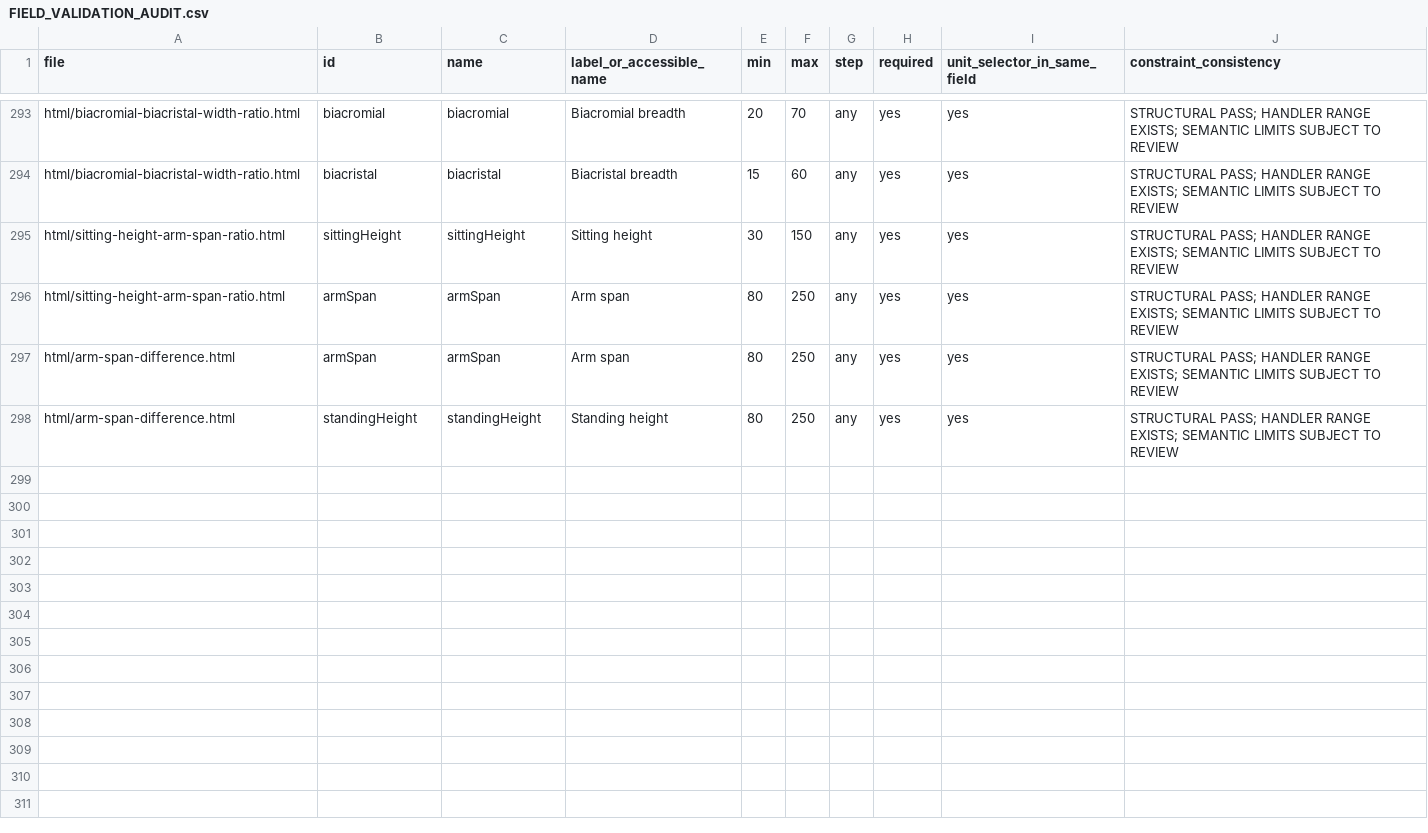
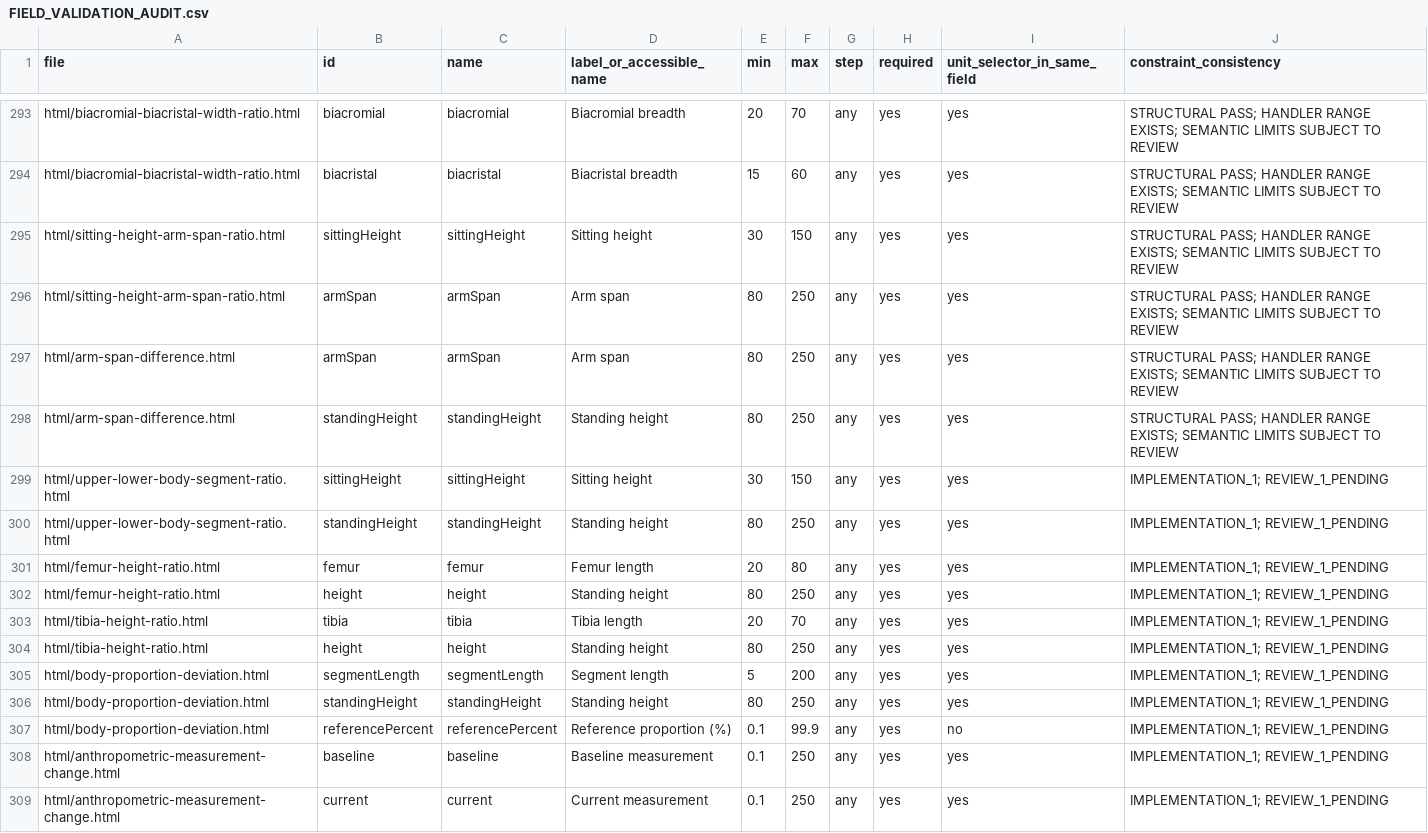
Before and after one commit to clerfit/Clerfit, a CSV file: FIELD_VALIDATION_AUDIT.csv, drawn as a sheet; only a part is shown, gaps mark what is left out.

Commit message:
Record Batch 4 input boundary inventory

```diff
--- a/FIELD_VALIDATION_AUDIT.csv
+++ b/FIELD_VALIDATION_AUDIT.csv
@@ -298 +298,12 @@ html/arm-span-difference.html,armSpan,armSpan,Arm span,80,250,any,yes,yes,STRUCT
 html/arm-span-difference.html,standingHeight,standingHeight,Standing height,80,250,any,yes,yes,STRUCTURAL PASS; HANDLER RANGE EXISTS; SEMANTIC LIMITS SUBJECT TO REVIEW
+html/upper-lower-body-segment-ratio.html,sittingHeight,sittingHeight,Sitting height,30,150,any,yes,yes,IMPLEMENTATION_1; REVIEW_1_PENDING
+html/upper-lower-body-segment-ratio.html,standingHeight,standingHeight,Standing height,80,250,any,yes,yes,IMPLEMENTATION_1; REVIEW_1_PENDING
+html/femur-height-ratio.html,femur,femur,Femur length,20,80,any,yes,yes,IMPLEMENTATION_1; REVIEW_1_PENDING
+html/femur-height-ratio.html,height,height,Standing height,80,250,any,yes,yes,IMPLEMENTATION_1; REVIEW_1_PENDING
+html/tibia-height-ratio.html,tibia,tibia,Tibia length,20,70,any,yes,yes,IMPLEMENTATION_1; REVIEW_1_PENDING
+html/tibia-height-ratio.html,height,height,Standing height,80,250,any,yes,yes,IMPLEMENTATION_1; REVIEW_1_PENDING
+html/body-proportion-deviation.html,segmentLength,segmentLength,Segment length,5,200,any,yes,yes,IMPLEMENTATION_1; REVIEW_1_PENDING
+html/body-proportion-deviation.html,standingHeight,standingHeight,Standing height,80,250,any,yes,yes,IMPLEMENTATION_1; REVIEW_1_PENDING
+html/body-proportion-deviation.html,referencePercent,referencePercent,Reference proportion (%),0.1,99.9,any,yes,no,IMPLEMENTATION_1; REVIEW_1_PENDING
+html/anthropometric-measurement-change.html,baseline,baseline,Baseline measurement,0.1,250,any,yes,yes,IMPLEMENTATION_1; REVIEW_1_PENDING
+html/anthropometric-measurement-change.html,current,current,Current measurement,0.1,250,any,yes,yes,IMPLEMENTATION_1; REVIEW_1_PENDING
```
